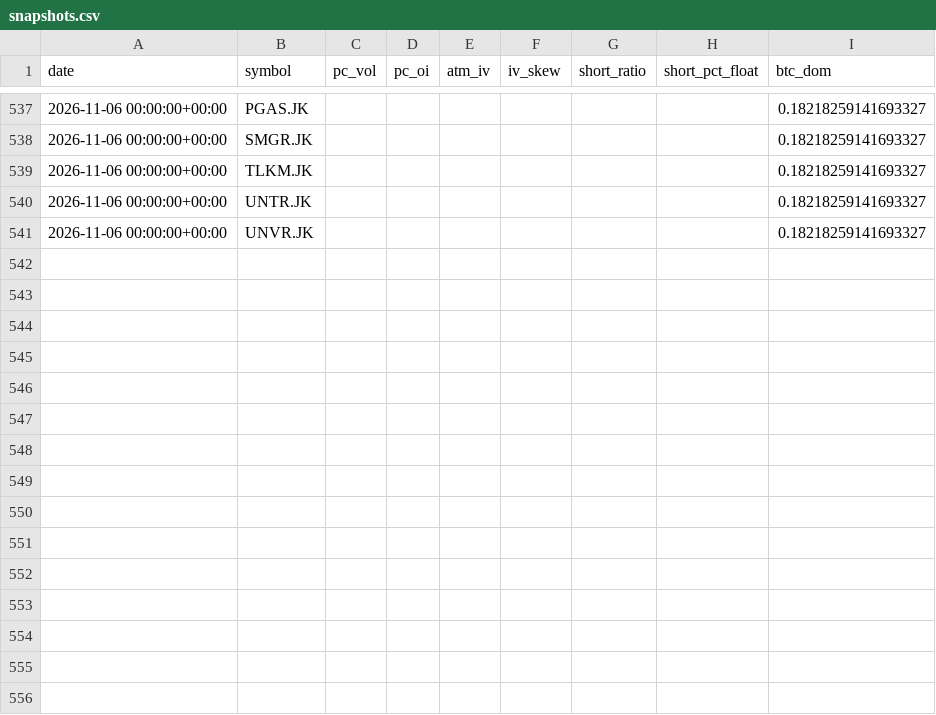
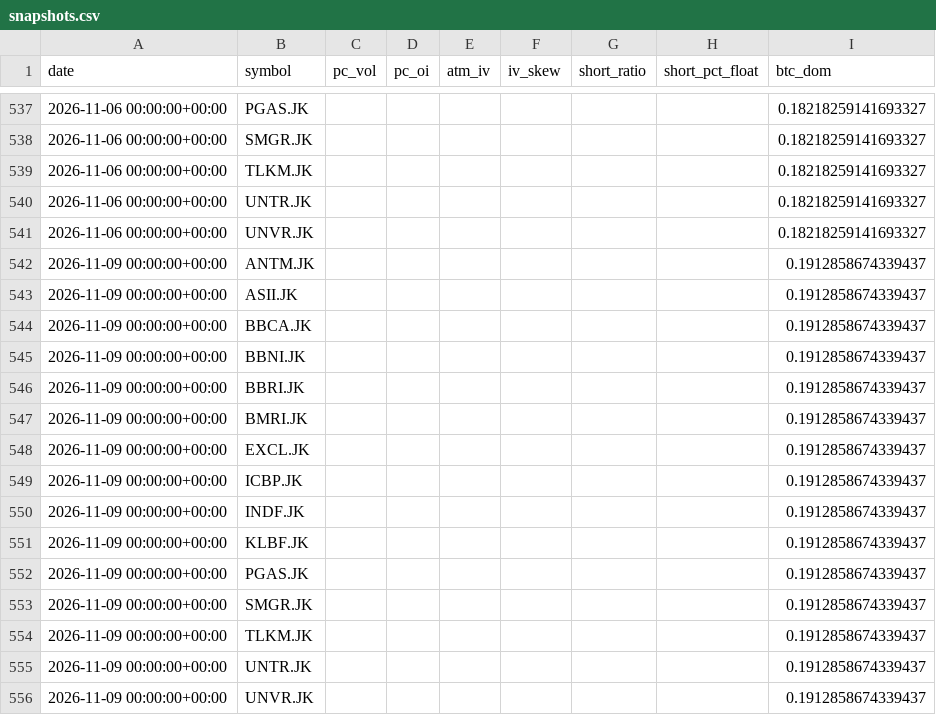
Before and after one commit to SoonToBeDataScientist/DashQV2, a CSV file: data_idx/snapshots.csv, drawn as a sheet; only a part is shown, gaps mark what is left out; the diff names each change by its address in the sheet, - before the commit and + after, or states it on an @@ line.

```diff
--- a/data_idx/snapshots.csv
+++ b/data_idx/snapshots.csv
+row 542: 2026-11-09 00:00:00+00:00 | ANTM.JK |  |  |  |  |  |  | 0.1912858674339437
+row 543: 2026-11-09 00:00:00+00:00 | ASII.JK |  |  |  |  |  |  | 0.1912858674339437
+row 544: 2026-11-09 00:00:00+00:00 | BBCA.JK |  |  |  |  |  |  | 0.1912858674339437
+row 545: 2026-11-09 00:00:00+00:00 | BBNI.JK |  |  |  |  |  |  | 0.1912858674339437
+row 546: 2026-11-09 00:00:00+00:00 | BBRI.JK |  |  |  |  |  |  | 0.1912858674339437
+row 547: 2026-11-09 00:00:00+00:00 | BMRI.JK |  |  |  |  |  |  | 0.1912858674339437
+row 548: 2026-11-09 00:00:00+00:00 | EXCL.JK |  |  |  |  |  |  | 0.1912858674339437
+row 549: 2026-11-09 00:00:00+00:00 | ICBP.JK |  |  |  |  |  |  | 0.1912858674339437
+row 550: 2026-11-09 00:00:00+00:00 | INDF.JK |  |  |  |  |  |  | 0.1912858674339437
+row 551: 2026-11-09 00:00:00+00:00 | KLBF.JK |  |  |  |  |  |  | 0.1912858674339437
+row 552: 2026-11-09 00:00:00+00:00 | PGAS.JK |  |  |  |  |  |  | 0.1912858674339437
+row 553: 2026-11-09 00:00:00+00:00 | SMGR.JK |  |  |  |  |  |  | 0.1912858674339437
+row 554: 2026-11-09 00:00:00+00:00 | TLKM.JK |  |  |  |  |  |  | 0.1912858674339437
+row 555: 2026-11-09 00:00:00+00:00 | UNTR.JK |  |  |  |  |  |  | 0.1912858674339437
+row 556: 2026-11-09 00:00:00+00:00 | UNVR.JK |  |  |  |  |  |  | 0.1912858674339437
```
Also changed, not shown: 2 other files.
